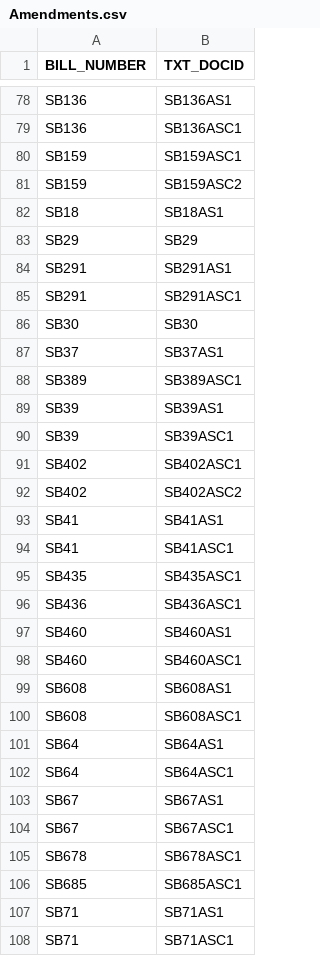
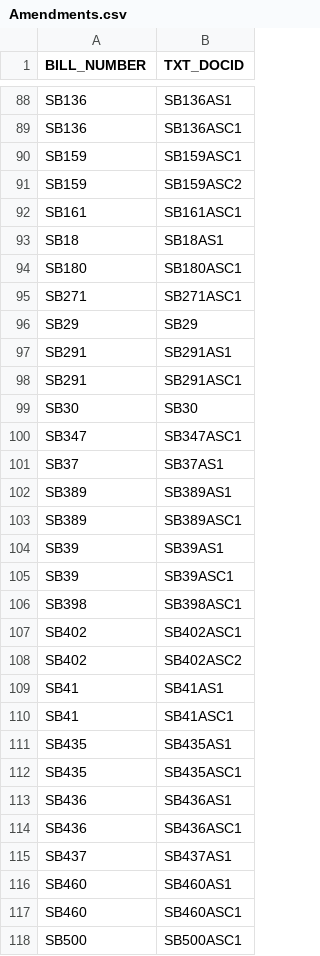
Before and after one commit to kyle-engler/va-legislature-datasette, a CSV file: va_legislature_datasette/lis_data/Amendments.csv, drawn as a sheet; only a part is shown, gaps mark what is left out; the shorter side is filled out with more unchanged rows; the diff covers the shown part only.

```diff
--- a/va_legislature_datasette/lis_data/Amendments.csv
+++ b/va_legislature_datasette/lis_data/Amendments.csv
@@ -81,3 +91,6 @@
 "SB159          ","SB159ASC2           "
+"SB161          ","SB161ASC1           "
 "SB18           ","SB18AS1             "
+"SB180          ","SB180ASC1           "
+"SB271          ","SB271ASC1           "
 "SB29           ","SB29                "
@@ -86,3 +99,5 @@
 "SB30           ","SB30                "
+"SB347          ","SB347ASC1           "
 "SB37           ","SB37AS1             "
+"SB389          ","SB389AS1            "
 "SB389          ","SB389ASC1           "
@@ -90,2 +105,3 @@
 "SB39           ","SB39ASC1            "
+"SB398          ","SB398ASC1           "
 "SB402          ","SB402ASC1           "
@@ -94,5 +110,9 @@
 "SB41           ","SB41ASC1            "
+"SB435          ","SB435AS1            "
 "SB435          ","SB435ASC1           "
+"SB436          ","SB436AS1            "
 "SB436          ","SB436ASC1           "
+"SB437          ","SB437AS1            "
 "SB460          ","SB460AS1            "
 "SB460          ","SB460ASC1           "
+"SB500          ","SB500ASC1           "
```
Also changed, not shown: 13 added rows elsewhere in this file, va_legislature_datasette/lis_data/DOCKET.csv, va_legislature_datasette/lis_data/SUBDOCKET.csv, 6 other files.
